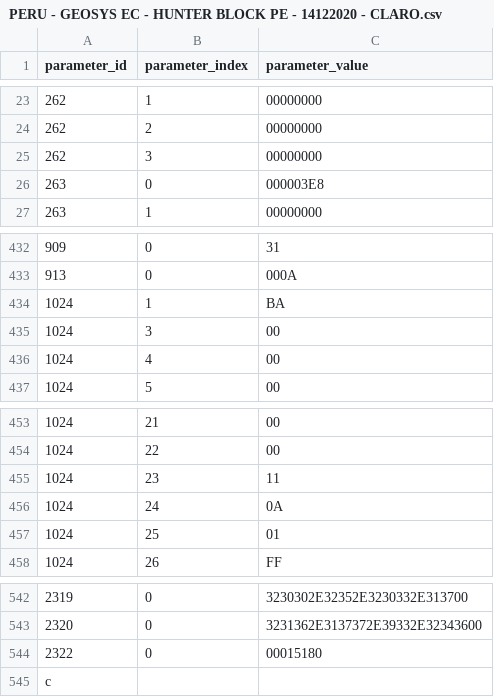
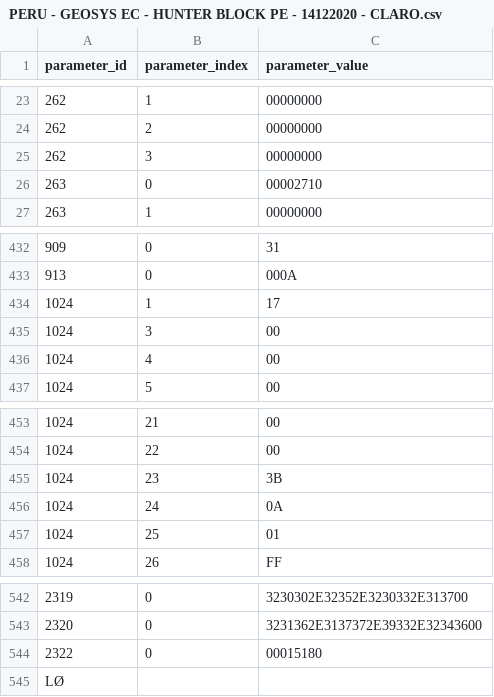
Before and after one commit to aludena18/Hunter-Github, a CSV file: CALAMP/Proyecto HUNTER BLOCK/PERU - GEOSYS EC - HUNTER BLOCK PE - 14122020 - CLARO.csv, drawn as a sheet; only a part is shown, gaps mark what is left out; the diff names each change by its address in the sheet, - before the commit and + after, or states it on an @@ line.

```diff
--- a/CALAMP/Proyecto HUNTER BLOCK/PERU - GEOSYS EC - HUNTER BLOCK PE - 14122020 - CLARO.csv
+++ b/CALAMP/Proyecto HUNTER BLOCK/PERU - GEOSYS EC - HUNTER BLOCK PE - 14122020 - CLARO.csv
-C26 (parameter_value): 000003E8
+C26 (parameter_value): 00002710
-C434 (parameter_value): BA
+C434 (parameter_value): 17
-C455 (parameter_value): 11
+C455 (parameter_value): 3B
-A545 (parameter_id): c
+A545 (parameter_id): LØ
```
Also changed, not shown: CALAMP/Generales/23.6-PERU - GEOSYS - LOW POWER - SMART.csv, CALAMP/Proyecto TRANSAGUI/24.39-PERU - HUNTER PRO - TRANSAGUI - RESP 5H - RESET GZ - Smart.csv, 10 other files.
